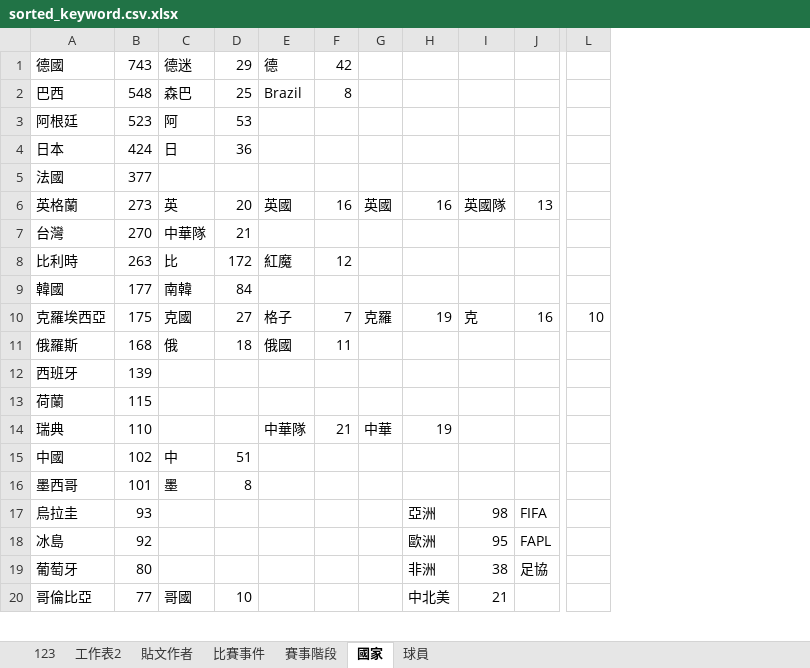
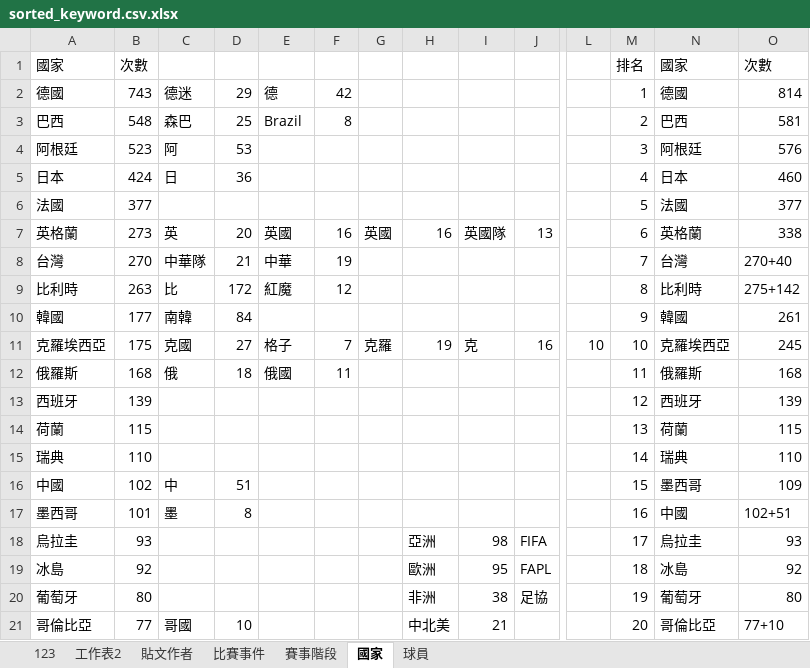
Before and after one commit to b54041106/Analysis-of-PTTWorldCup-2018-, an Excel workbook: sorted_keyword.csv.xlsx, sheet 國家, drawn as a sheet; only a part is shown, gaps mark what is left out; values as stored, in another font and other column widths than the file's, no borders; addresses are those after the commit; rows hold the shown columns only; the diff names each change by its address in the sheet, - before the commit and + after, or states it on an @@ line.

```diff
--- a/sorted_keyword.csv.xlsx (sheet 國家)
+++ b/sorted_keyword.csv.xlsx (sheet 國家)
+column M, rows 2-21: 1 | 2 | 3 | 4 | 5 | 6 | 7 | 8 | 9 | 10 | 11 | 12 | 13 | 14 | 15 | 16 | 17 | 18 | 19 | 20
+column N, rows 2-21: 德國 | 巴西 | 阿根廷 | 日本 | 法國 | 英格蘭 | 台灣 | 比利時 | 韓國 | 克羅埃西亞 | 俄羅斯 | 西班牙 | 荷蘭 | 瑞典 | 墨西哥 | 中國 | 烏拉圭 | 冰島 | 葡萄牙 | 哥倫比亞
+column O, rows 2-21: 814 | 581 | 576 | 460 | 377 | 338 | 270+40 | 275+142 | 261 | 245 | 168 | 139 | 115 | 110 | 109 | 102+51 | 93 | 92 | 80 | 77+10
+row 1: 國家 | 次數 |  |  |  |  |  |  |  |  |  | 排名 | 國家 | 次數
-E8: (empty)
+E8: 中華
-F8: (empty)
+F8: 19
-E15: 中華隊
+E15: (empty)
-F15: 21
+F15: (empty)
-G15: 中華
+G15: (empty)
-H15: 19
+H15: (empty)
```
Also changed, not shown: sheet 比賽事件, sheet 球員, sheet 賽事階段, 2 other files.
